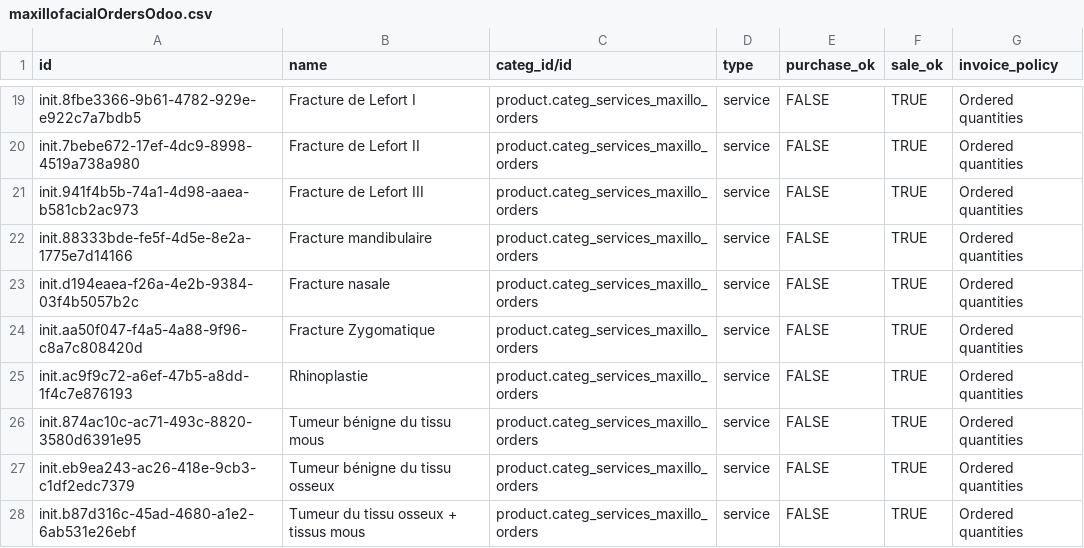
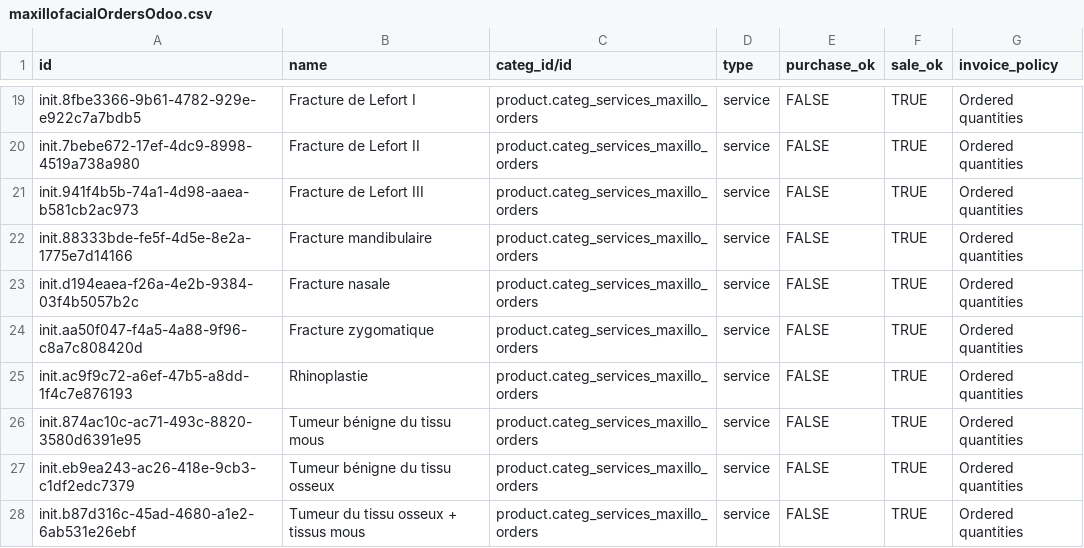
Before and after one commit to nuhuhmutebi/odoo-config-hsc, a CSV file: configuration/product_variant/maxillofacialOrdersOdoo.csv, drawn as a sheet; only a part is shown, gaps mark what is left out.

Commit message:
Rename Fracture Zygomatique to Fracture zygomatique

```diff
--- a/configuration/product_variant/maxillofacialOrdersOdoo.csv
+++ b/configuration/product_variant/maxillofacialOrdersOdoo.csv
@@ -23,3 +23,3 @@ init.88333bde-fe5f-4d5e-8e2a-1775e7d14166,Fracture mandibulaire,product.categ_se
 init.d194eaea-f26a-4e2b-9384-03f4b5057b2c,Fracture nasale,product.categ_services_maxillo_orders,service,FALSE,TRUE,Ordered quantities
-init.aa50f047-f4a5-4a88-9f96-c8a7c808420d,Fracture Zygomatique,product.categ_services_maxillo_orders,service,FALSE,TRUE,Ordered quantities
+init.aa50f047-f4a5-4a88-9f96-c8a7c808420d,Fracture zygomatique,product.categ_services_maxillo_orders,service,FALSE,TRUE,Ordered quantities
 init.ac9f9c72-a6ef-47b5-a8dd-1f4c7e876193,Rhinoplastie,product.categ_services_maxillo_orders,service,FALSE,TRUE,Ordered quantities
```
